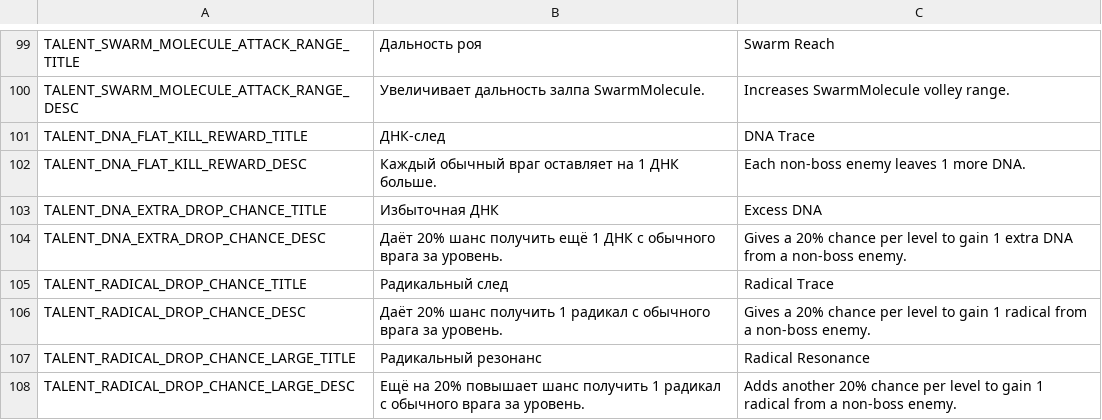
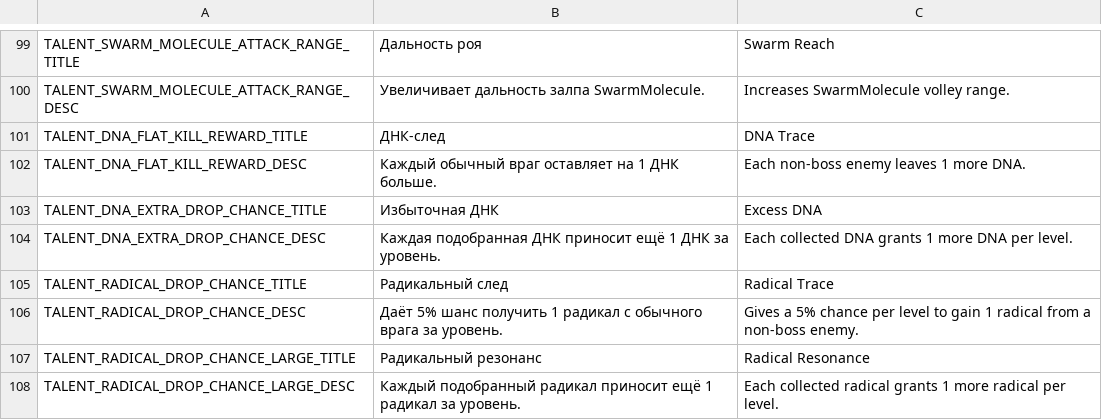
Before and after one commit to PunkGagarin/gamedevtv-jam-2026-atomic_connection, a CSV file: Assets/_Project/Resources/LocalizationFile/localization.csv, drawn as a sheet; only a part is shown, gaps mark what is left out.

```diff
--- a/Assets/_Project/Resources/LocalizationFile/localization.csv
+++ b/Assets/_Project/Resources/LocalizationFile/localization.csv
@@ -103,6 +103,6 @@ TALENT_DNA_FLAT_KILL_REWARD_DESC,Каждый обычный враг остав
 TALENT_DNA_EXTRA_DROP_CHANCE_TITLE,Избыточная ДНК,Excess DNA
-TALENT_DNA_EXTRA_DROP_CHANCE_DESC,Даёт 20% шанс получить ещё 1 ДНК с обычного врага за уровень.,Gives a 20% chance per level to gain 1 extra DNA from a non-boss enemy.
+TALENT_DNA_EXTRA_DROP_CHANCE_DESC,Каждая подобранная ДНК приносит ещё 1 ДНК за уровень.,Each collected DNA grants 1 more DNA per level.
 TALENT_RADICAL_DROP_CHANCE_TITLE,Радикальный след,Radical Trace
-TALENT_RADICAL_DROP_CHANCE_DESC,Даёт 20% шанс получить 1 радикал с обычного врага за уровень.,Gives a 20% chance per level to gain 1 radical from a non-boss enemy.
+TALENT_RADICAL_DROP_CHANCE_DESC,Даёт 5% шанс получить 1 радикал с обычного врага за уровень.,Gives a 5% chance per level to gain 1 radical from a non-boss enemy.
 TALENT_RADICAL_DROP_CHANCE_LARGE_TITLE,Радикальный резонанс,Radical Resonance
-TALENT_RADICAL_DROP_CHANCE_LARGE_DESC,Ещё на 20% повышает шанс получить 1 радикал с обычного врага за уровень.,Adds another 20% chance per level to gain 1 radical from a non-boss enemy.
+TALENT_RADICAL_DROP_CHANCE_LARGE_DESC,Каждый подобранный радикал приносит ещё 1 радикал за уровень.,Each collected radical grants 1 more radical per level.
```
Also changed, not shown: 14 other files.
